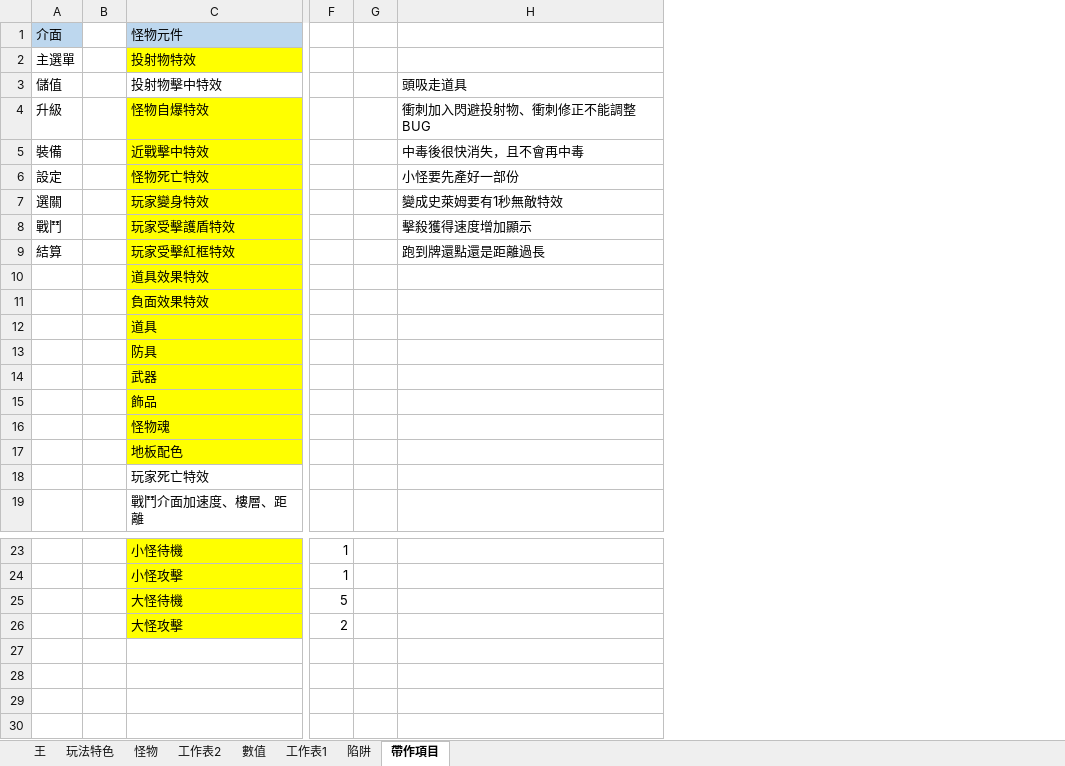
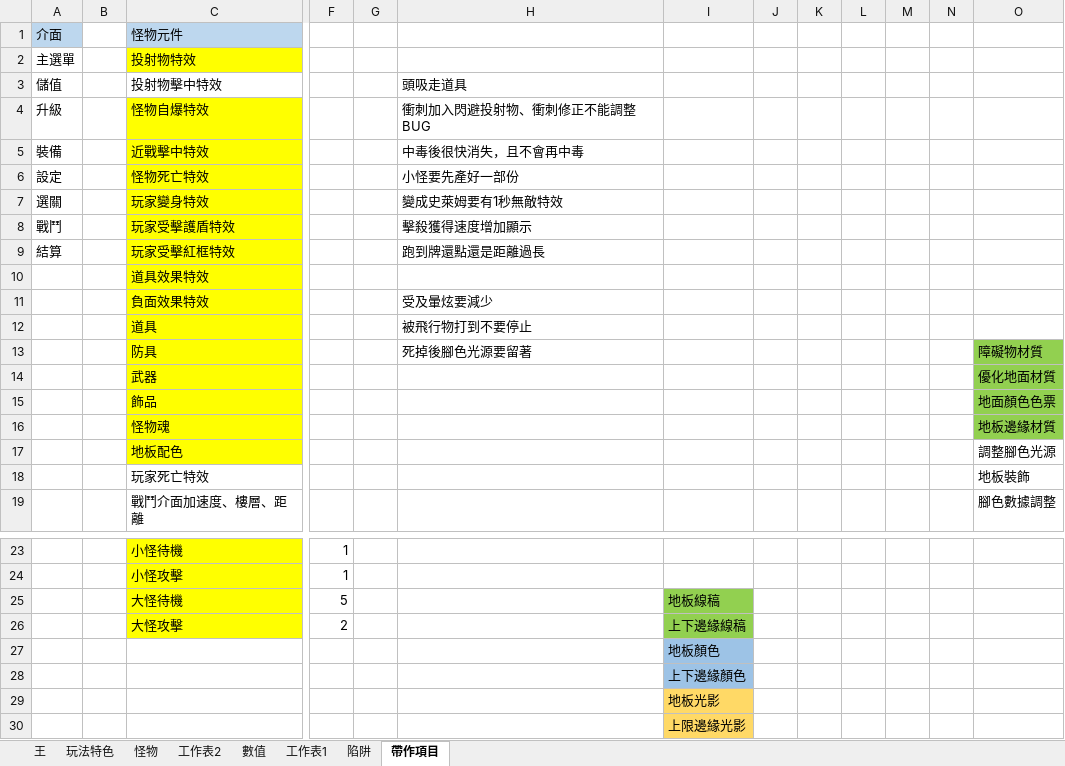
Before and after one commit to scozirge/30sHero, an Excel workbook: 30SecHero/Designer/真英雄30秒.xlsx, sheet 帶作項目, drawn as a sheet; only a part is shown, gaps mark what is left out; values as stored, in another font and other column widths than the file's, no borders; rows hold the shown columns only; the diff names each change by its address in the sheet, - before the commit and + after, or states it on an @@ line.

```diff
--- a/30SecHero/Designer/真英雄30秒.xlsx (sheet 帶作項目)
+++ b/30SecHero/Designer/真英雄30秒.xlsx (sheet 帶作項目)
+column I, rows 25-26: 地板線稿 | 上下邊緣線稿
+column J, empty
+column K, empty
+column L, empty
+column M, empty
+column N, empty
+column O, rows 13-19: 障礙物材質 | 優化地面材質 | 地面顏色色票 | 地板邊緣材質 | 調整腳色光源 | 地板裝飾 | 腳色數據調整
-H11: (empty)
+H11: 受及暈炫要減少
-H12: (empty)
+H12: 被飛行物打到不要停止
-H13: (empty)
+H13: 死掉後腳色光源要留著
+row 27:  |  |  |  |  |  | 地板顏色
+row 28:  |  |  |  |  |  | 上下邊緣顏色
+row 29:  |  |  |  |  |  | 地板光影
+row 30:  |  |  |  |  |  | 上限邊緣光影
```
Also changed, not shown: sheet 數值, 28 other files.
